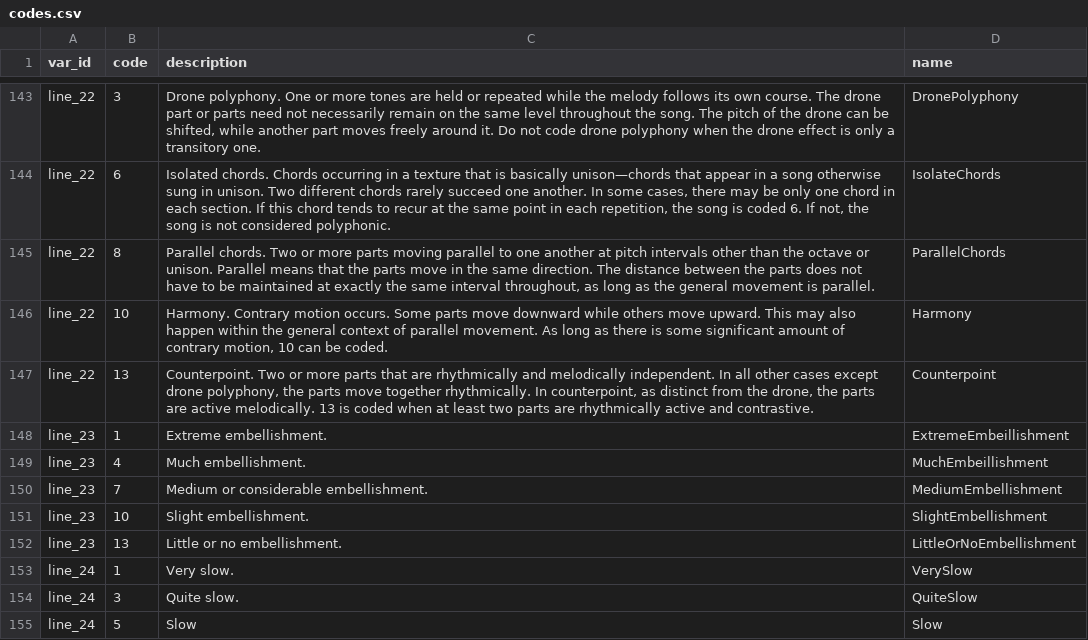
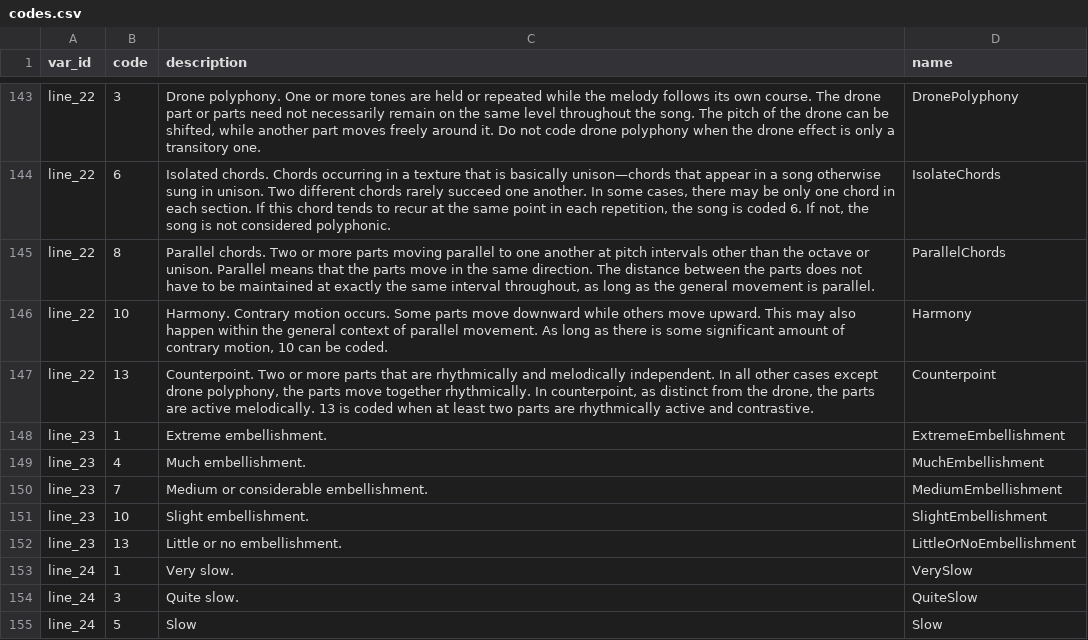
Before and after one commit to theglobaljukebox/cantometrics, a CSV file: etc/codes.csv, drawn as a sheet; only a part is shown, gaps mark what is left out.

Commit message:
fix spelling of embellishment

```diff
--- a/etc/codes.csv
+++ b/etc/codes.csv
@@ -147,4 +147,4 @@ line_22,10,"Harmony. Contrary motion occurs. Some parts move downward while othe
 line_22,13,"Counterpoint. Two or more parts that are rhythmically and melodically independent. In all other cases except drone polyphony, the parts move together rhythmically. In counterpoint, as distinct from the drone, the parts are active melodically. 13 is coded when at least two parts are rhythmically active and contrastive.",Counterpoint
-line_23,1,Extreme embellishment.,ExtremeEmbeillishment
-line_23,4,Much embellishment.,MuchEmbeillishment
+line_23,1,Extreme embellishment.,ExtremeEmbellishment
+line_23,4,Much embellishment.,MuchEmbellishment
 line_23,7,Medium or considerable embellishment.,MediumEmbellishment
```
